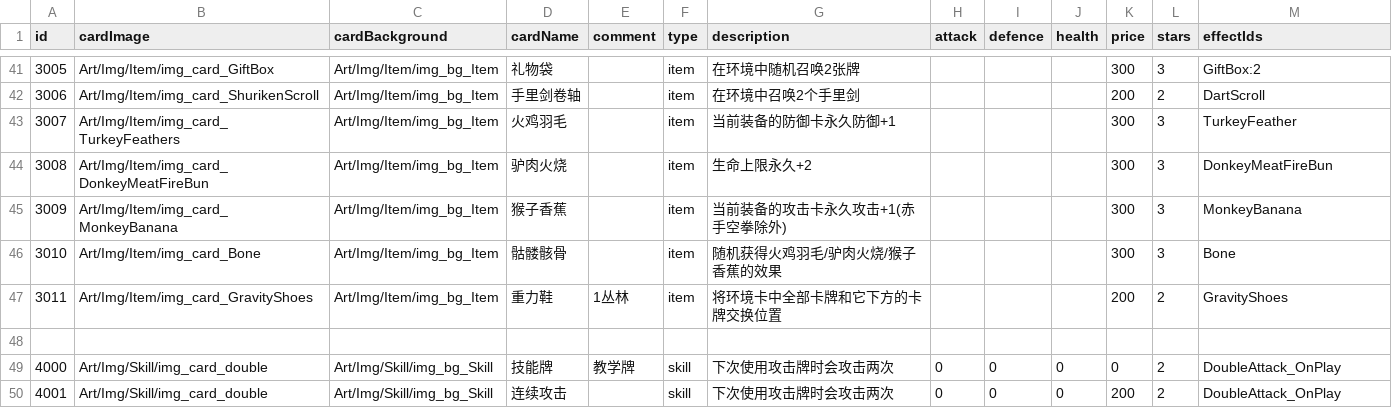
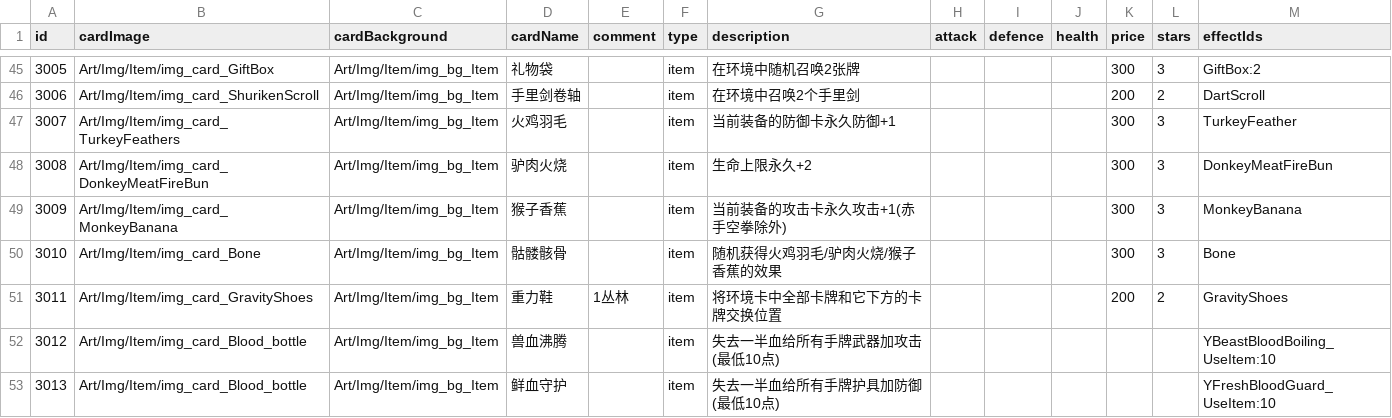
Before and after one commit to Nancobamboo/joeys-nightmare-2, a CSV file: joey2/Assets/Resources/Data/card_info.csv, drawn as a sheet; only a part is shown, gaps mark what is left out; the shorter side is filled out with more unchanged rows; the diff covers the shown part only.

Commit message:
Add many card

```diff
--- a/joey2/Assets/Resources/Data/card_info.csv
+++ b/joey2/Assets/Resources/Data/card_info.csv
@@ -47 +51,3 @@ id   ,cardImage ,cardBackground,cardName            ,comment,type,description,at
 3011,Art/Img/Item/img_card_GravityShoes,Art/Img/Item/img_bg_Item,重力鞋,1丛林,item   ,将环境卡中全部卡牌和它下方的卡牌交换位置,,,,200,2,GravityShoes,
+3012,Art/Img/Item/img_card_Blood_bottle,Art/Img/Item/img_bg_Item,兽血沸腾,,item   ,失去一半血给所有手牌武器加攻击(最低10点),,,,,,YBeastBloodBoiling_UseItem:10,
+3013,Art/Img/Item/img_card_Blood_bottle,Art/Img/Item/img_bg_Item,鲜血守护,,item   ,失去一半血给所有手牌护具加防御(最低10点),,,,,,YFreshBloodGuard_UseItem:10,
```
Also changed, not shown: 8 added rows and 14 edited cells elsewhere in this file, 19 other files.
